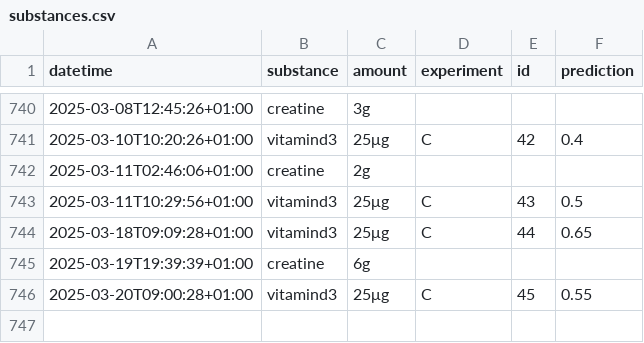
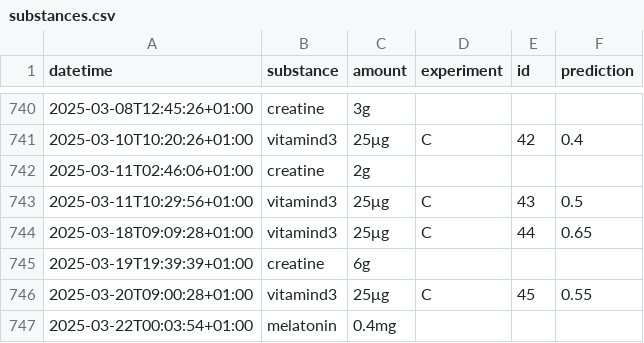
Before and after one commit to niplav/niplav.github.io, a CSV file: data/substances.csv, drawn as a sheet; only a part is shown, gaps mark what is left out.

```diff
--- a/data/substances.csv
+++ b/data/substances.csv
@@ -746 +746,2 @@ datetime,substance,amount,experiment,id,prediction
 2025-03-20T09:00:28+01:00,vitamind3,25μg,C,45,0.55
+2025-03-22T00:03:54+01:00,melatonin,0.4mg,,,
```
Also changed, not shown: data/mental.csv, 13 other files.
